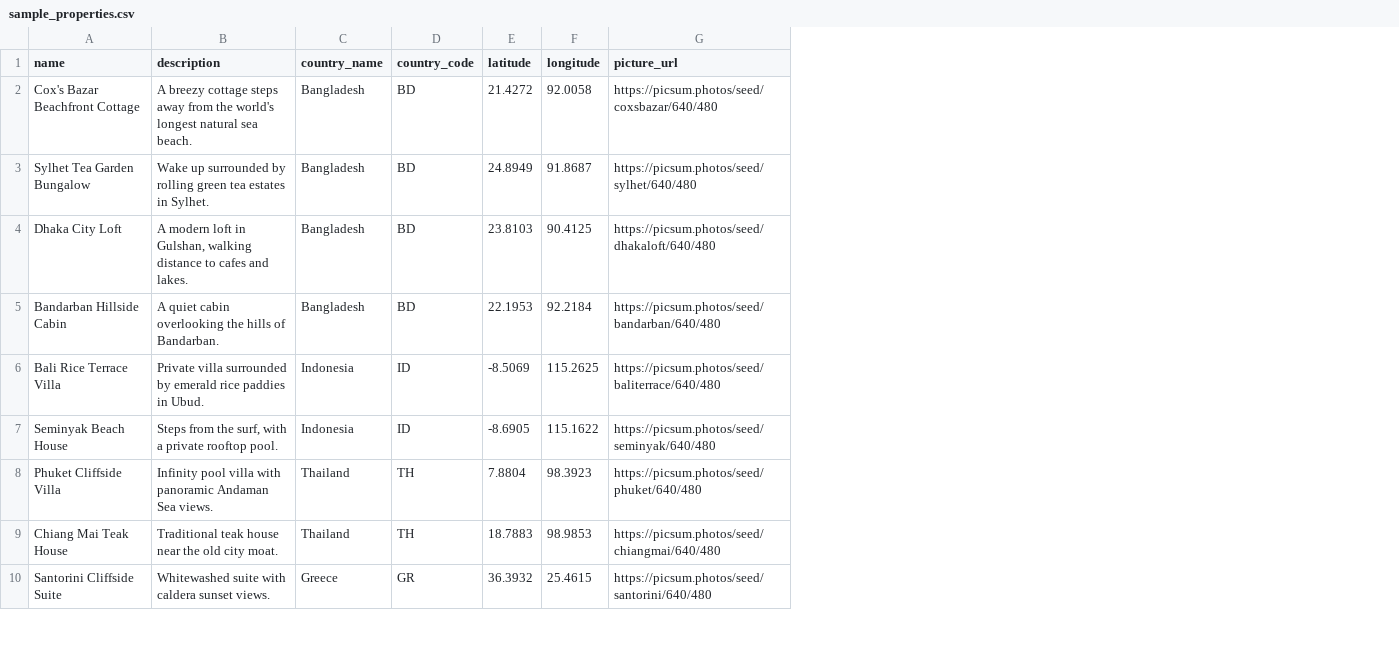
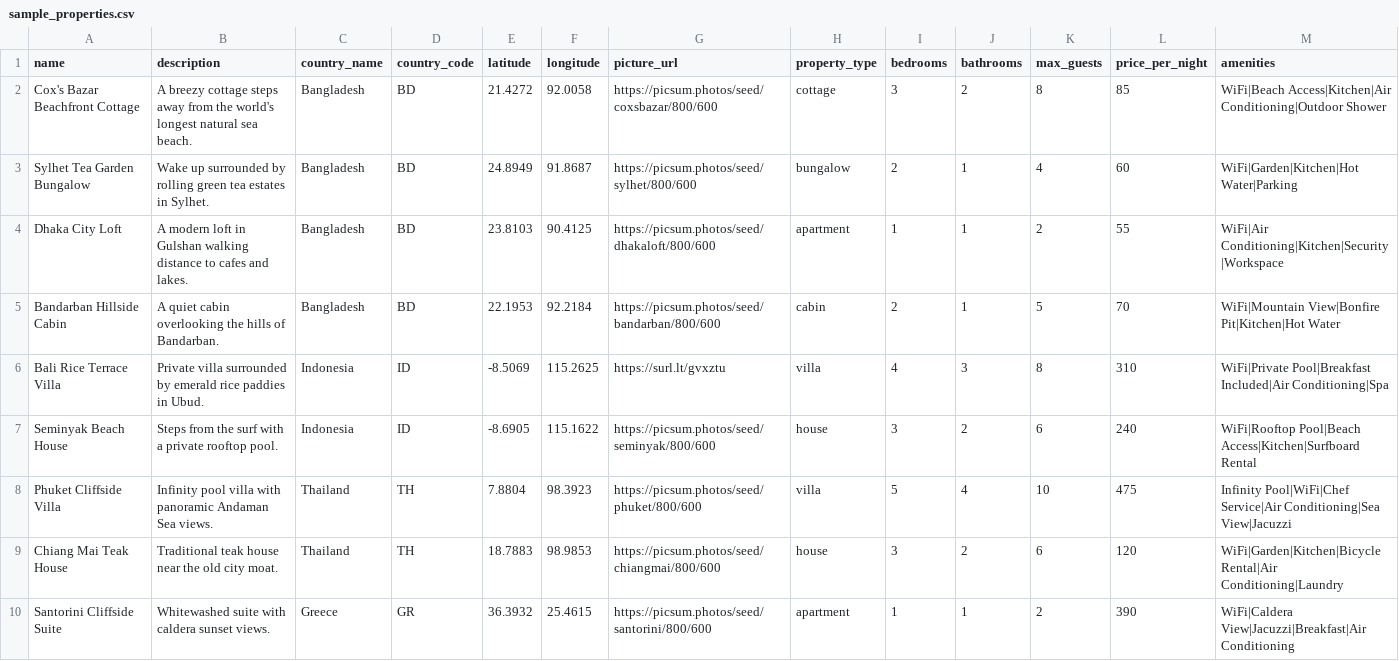
Before and after one commit to tamim-cste/vacation-rental-pms-Farman-Arefin-Tamim, a CSV file: data/sample_properties.csv, drawn as a sheet; only a part is shown; the diff covers the shown part only; the diff names each change by its address in the sheet, - before the commit and + after, or states it on an @@ line.

```diff
--- a/data/sample_properties.csv
+++ b/data/sample_properties.csv
+column H (property_type), rows 2-10: cottage | bungalow | apartment | cabin | villa | house | villa | house | apartment
+column I (bedrooms), rows 2-10: 3 | 2 | 1 | 2 | 4 | 3 | 5 | 3 | 1
+column J (bathrooms), rows 2-10: 2 | 1 | 1 | 1 | 3 | 2 | 4 | 2 | 1
+column K (max_guests), rows 2-10: 8 | 4 | 2 | 5 | 8 | 6 | 10 | 6 | 2
+column L (price_per_night), rows 2-10: 85 | 60 | 55 | 70 | 310 | 240 | 475 | 120 | 390
+column M (amenities), rows 2-10: WiFi|Beach Access|Kitchen|Air Conditioning|Outdoor Shower | WiFi|Garden|Kitchen|Hot Water|Parking | WiFi|Air Conditioning|Kitchen|Security|Workspace | WiFi|Mountain View|Bonfire Pit|Kitchen|Hot Water | WiFi|Private Pool|Breakfast Included|Air Conditioning|Spa | WiFi|Rooftop Pool|Beach Access|Kitchen|Surfboard Rental | Infinity Pool|WiFi|Chef Service|Air Conditioning|Sea View|Jacuzzi | WiFi|Garden|Kitchen|Bicycle Rental|Air Conditioning|Laundry | WiFi|Caldera View|Jacuzzi|Breakfast|Air Conditioning
-G2 (picture_url): https://picsum.photos/seed/coxsbazar/640/480
+G2 (picture_url): https://picsum.photos/seed/coxsbazar/800/600
-G3 (picture_url): https://picsum.photos/seed/sylhet/640/480
+G3 (picture_url): https://picsum.photos/seed/sylhet/800/600
-B4 (description): …loft in Gulshan, walking distance…
+B4 (description): …loft in Gulshan walking distance…
-G4 (picture_url): https://picsum.photos/seed/dhakaloft/640/480
+G4 (picture_url): https://picsum.photos/seed/dhakaloft/800/600
-G5 (picture_url): https://picsum.photos/seed/bandarban/640/480
+G5 (picture_url): https://picsum.photos/seed/bandarban/800/600
-G6 (picture_url): https://picsum.photos/seed/baliterrace/640/480
+G6 (picture_url): https://surl.lt/gvxztu
-B7 (description): …from the surf, with a…
+B7 (description): …from the surf with a…
-G7 (picture_url): https://picsum.photos/seed/seminyak/640/480
+G7 (picture_url): https://picsum.photos/seed/seminyak/800/600
-G8 (picture_url): https://picsum.photos/seed/phuket/640/480
+G8 (picture_url): https://picsum.photos/seed/phuket/800/600
-G9 (picture_url): https://picsum.photos/seed/chiangmai/640/480
+G9 (picture_url): https://picsum.photos/seed/chiangmai/800/600
-G10 (picture_url): https://picsum.photos/seed/santorini/640/480
+G10 (picture_url): https://picsum.photos/seed/santorini/800/600
```
Also changed, not shown: 10 edited cells elsewhere in this file, 12 other files.
